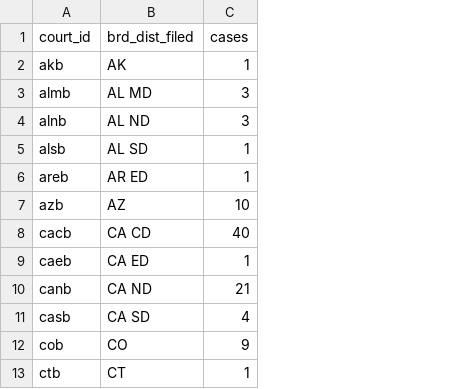
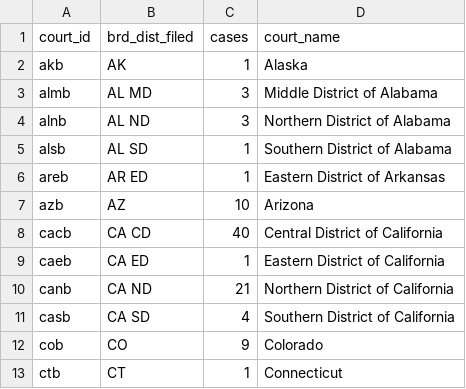
Before and after one commit to RobbinsAnalytics/cascadia-fee-examiner, a CSV file: data/reference/dim_court.csv, drawn as a sheet; only a part is shown; the diff names each change by its address in the sheet, - before the commit and + after, or states it on an @@ line.

```diff
--- a/data/reference/dim_court.csv
+++ b/data/reference/dim_court.csv
+column D (court_name), rows 2-13: Alaska | Middle District of Alabama | Northern District of Alabama | Southern District of Alabama | Eastern District of Arkansas | Arizona | Central District of California | Eastern District of California | Northern District of California | Southern District of California | Colorado | Connecticut
```
Also changed, not shown: 26 other files.
